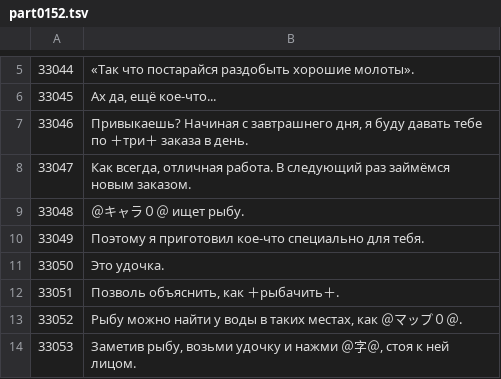
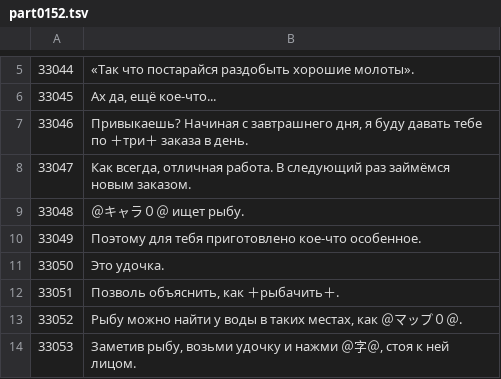
Before and after one commit to GemMaxweLlX/Rf4rusus3ds, a TSV file: translation/tr/part0152.tsv, drawn as a sheet; only a part is shown, gaps mark what is left out.

```diff
--- a/translation/tr/part0152.tsv
+++ b/translation/tr/part0152.tsv
@@ -9,3 +9,3 @@
 33048	＠キャラ０＠ ищет рыбу.
-33049	Поэтому я приготовил кое-что специально для тебя.
+33049	Поэтому для тебя приготовлено кое-что особенное.
 33050	Это удочка.
```
Also changed, not shown: translation/tr/part0151.tsv, 2 other files.
